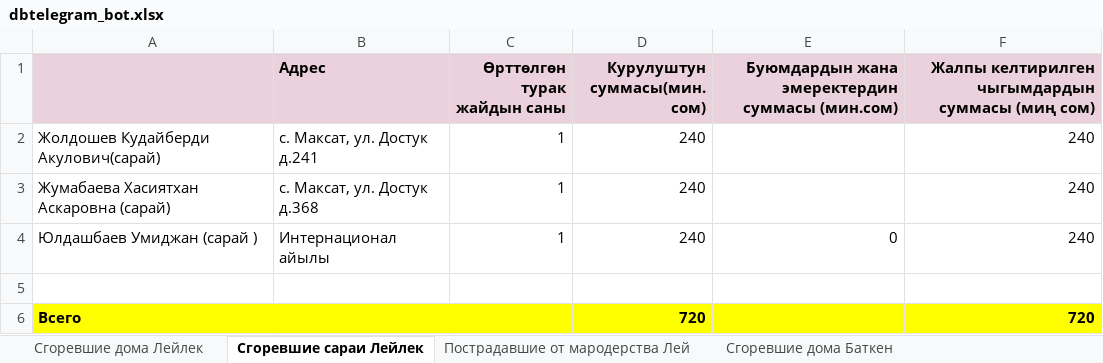
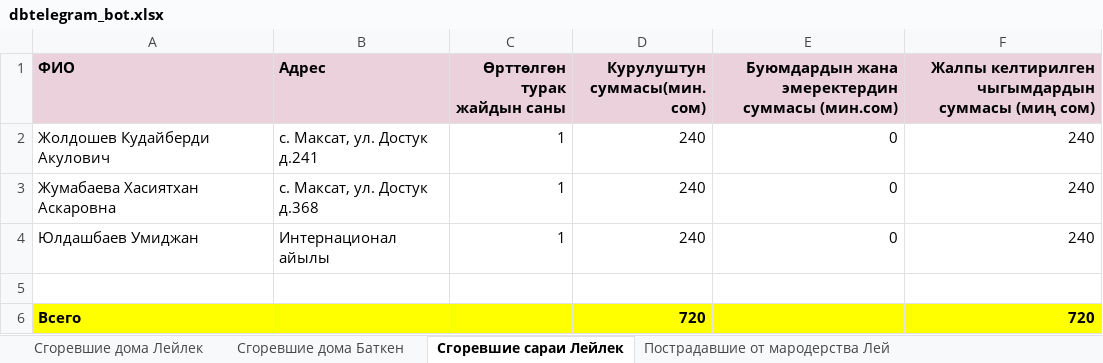
Before and after one commit to almazuulu/heroku-interbilim, an Excel workbook: dbtelegram_bot.xlsx, sheet Сгоревшие сараи Лейлек, drawn as a sheet; values as stored, in another font and other column widths than the file's, no borders; the diff names each change by its address in the sheet, - before the commit and + after, or states it on an @@ line.

```diff
--- a/dbtelegram_bot.xlsx (sheet Сгоревшие сараи Лейлек)
+++ b/dbtelegram_bot.xlsx (sheet Сгоревшие сараи Лейлек)
@@ sheet tab order changed: Сгоревшие дома Лейлек | Сгоревшие дома Баткен | Сгоревшие сараи Лейлек | Пострадавшие от мародерства Лей @@
-A1: (empty)
+A1: ФИО
-A2 (ФИО): Жолдошев Кудайберди Акулович(сарай)
+A2 (ФИО): Жолдошев Кудайберди Акулович
-E2:E3: (empty)
+E2:E3: 0
-A3 (ФИО): Жумабаева Хасиятхан Аскаровна (сарай)
+A3 (ФИО): Жумабаева Хасиятхан Аскаровна
-A4 (ФИО): Юлдашбаев Умиджан (сарай )
+A4 (ФИО): Юлдашбаев Умиджан
```
Also changed, not shown: sheet Сгоревшие дома Баткен, sheet Сгоревшие дома Лейлек, sheet Угнанный или сгоревший транспор, sheet Пострадавшие от мародерства Лей, 2 other files.
